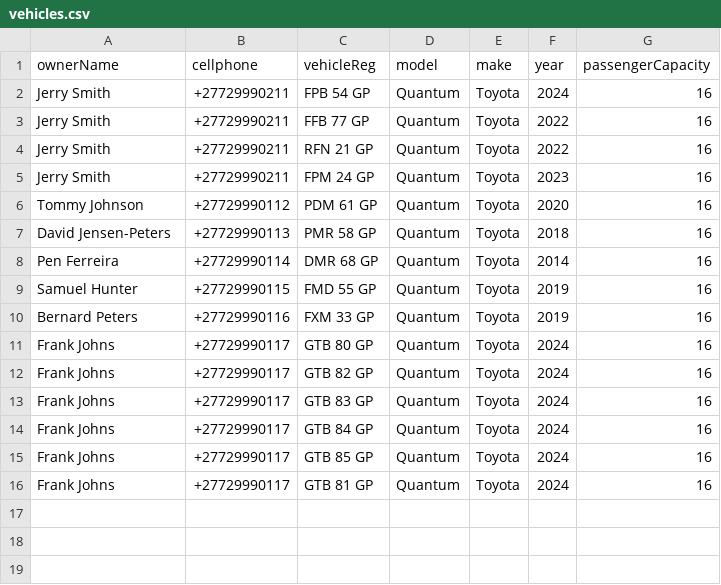
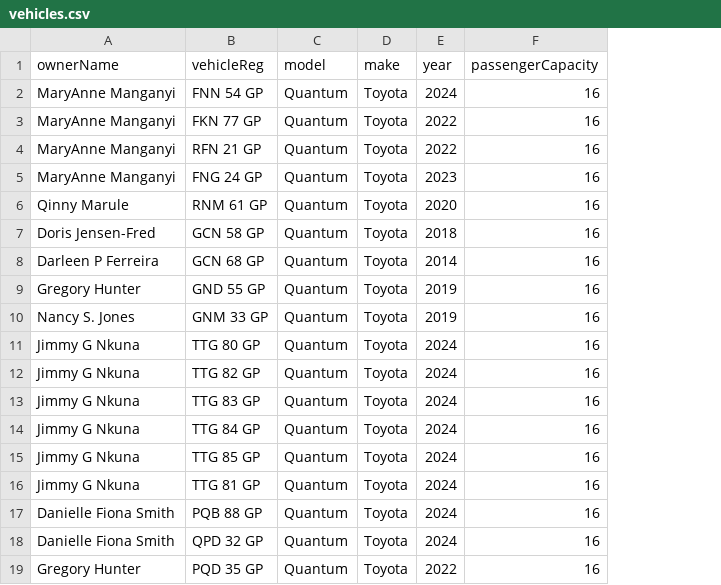
Before and after one commit to malengatiger/routes-2024, a CSV file: vehicles.csv, drawn as a sheet; removed rows and columns are numbered as before the commit, all else as after; the diff names each change by its address in the sheet, - before the commit and + after, or states it on an @@ line.

Commit message:
🔶🔶🔶 refactored vehicle file upload

```diff
--- a/vehicles.csv
+++ b/vehicles.csv
-column B (cellphone), rows 2-16: +27729990211 | +27729990211 | +27729990211 | +27729990211 | +27729990112 | +27729990113 | +27729990114 | +27729990115 | +27729990116 | +27729990117 | +27729990117 | +27729990117 | +27729990117 | +27729990117 | +27729990117
-A2:A5 (ownerName): Jerry Smith
+A2:A5 (ownerName): MaryAnne Manganyi
-B2 (vehicleReg): FPB 54 GP
+B2 (vehicleReg): FNN 54 GP
-B3 (vehicleReg): FFB 77 GP
+B3 (vehicleReg): FKN 77 GP
-B5 (vehicleReg): FPM 24 GP
+B5 (vehicleReg): FNG 24 GP
-A6 (ownerName): Tommy Johnson
+A6 (ownerName): Qinny Marule
-B6 (vehicleReg): PDM 61 GP
+B6 (vehicleReg): RNM 61 GP
-A7 (ownerName): David Jensen-Peters
+A7 (ownerName): Doris Jensen-Fred
-B7 (vehicleReg): PMR 58 GP
+B7 (vehicleReg): GCN 58 GP
-A8 (ownerName): Pen Ferreira
+A8 (ownerName): Darleen P Ferreira
-B8 (vehicleReg): DMR 68 GP
+B8 (vehicleReg): GCN 68 GP
-A9 (ownerName): Samuel Hunter
+A9 (ownerName): Gregory Hunter
-B9 (vehicleReg): FMD 55 GP
+B9 (vehicleReg): GND 55 GP
-A10 (ownerName): Bernard Peters
+A10 (ownerName): Nancy S. Jones
-B10 (vehicleReg): FXM 33 GP
+B10 (vehicleReg): GNM 33 GP
-A11:A16 (ownerName): Frank Johns
+A11:A16 (ownerName): Jimmy G Nkuna
-B11 (vehicleReg): GTB 80 GP
+B11 (vehicleReg): TTG 80 GP
-B12 (vehicleReg): GTB 82 GP
+B12 (vehicleReg): TTG 82 GP
-B13 (vehicleReg): GTB 83 GP
+B13 (vehicleReg): TTG 83 GP
-B14 (vehicleReg): GTB 84 GP
+B14 (vehicleReg): TTG 84 GP
-B15 (vehicleReg): GTB 85 GP
+B15 (vehicleReg): TTG 85 GP
-B16 (vehicleReg): GTB 81 GP
+B16 (vehicleReg): TTG 81 GP
+row 17: Danielle Fiona Smith | PQB 88 GP | Quantum | Toyota | 2024 | 16
+row 18: Danielle Fiona Smith | QPD 32 GP | Quantum | Toyota | 2024 | 16
+row 19: Gregory Hunter | PQD 35 GP | Quantum | Toyota | 2022 | 16
```
Also changed, not shown: 3 other files.
